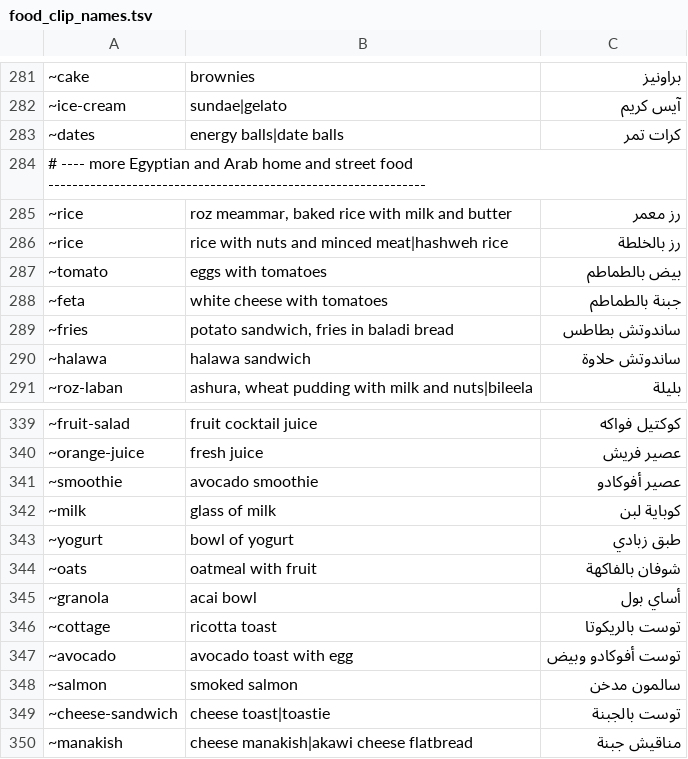
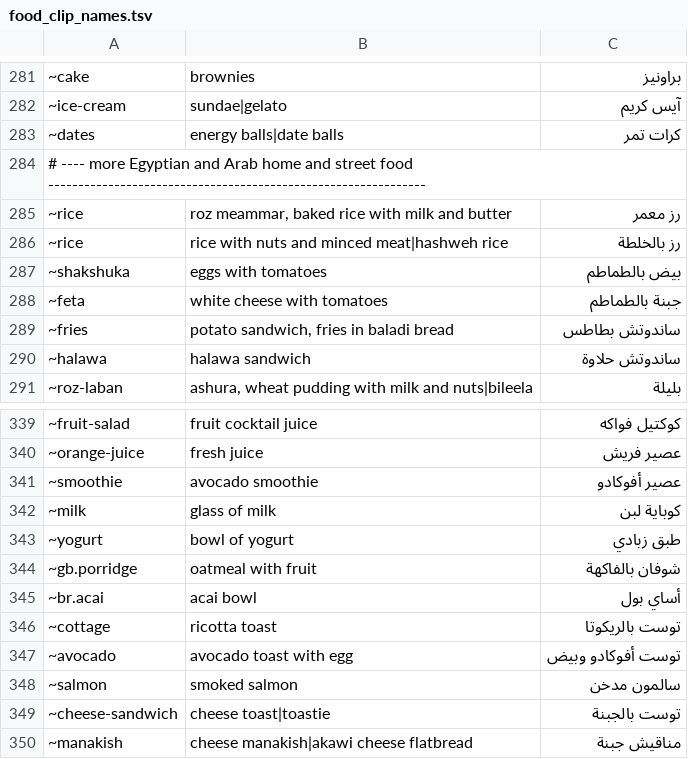
Before and after one commit to alydibiky/attune-, a TSV file: tools/food_clip_names.tsv, drawn as a sheet; only a part is shown, gaps mark what is left out; the diff names each change by its address in the sheet, - before the commit and + after, or states it on an @@ line.

```diff
--- a/tools/food_clip_names.tsv
+++ b/tools/food_clip_names.tsv
-A287: ~tomato
+A287: ~shakshuka
-A344: ~oats
+A344: ~gb.porridge
-A345: ~granola
+A345: ~br.acai
```
Also changed, not shown: 4 other files.
